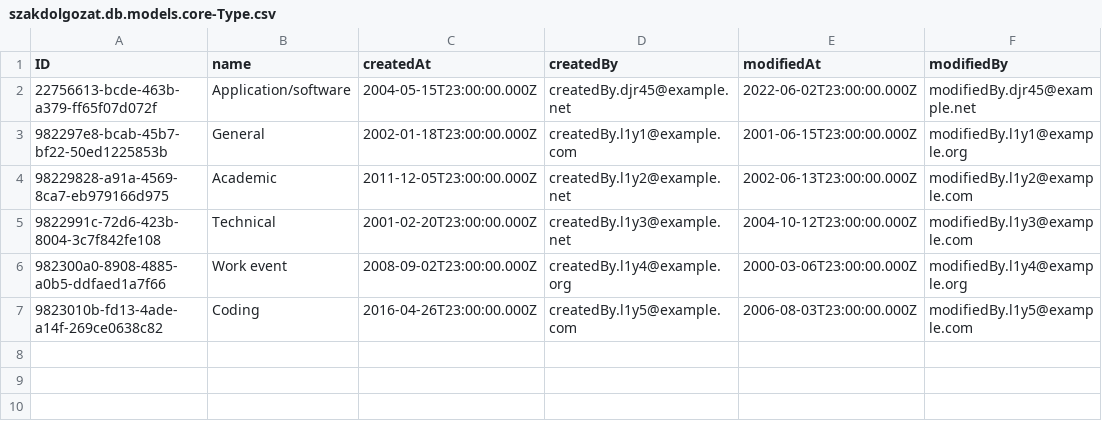
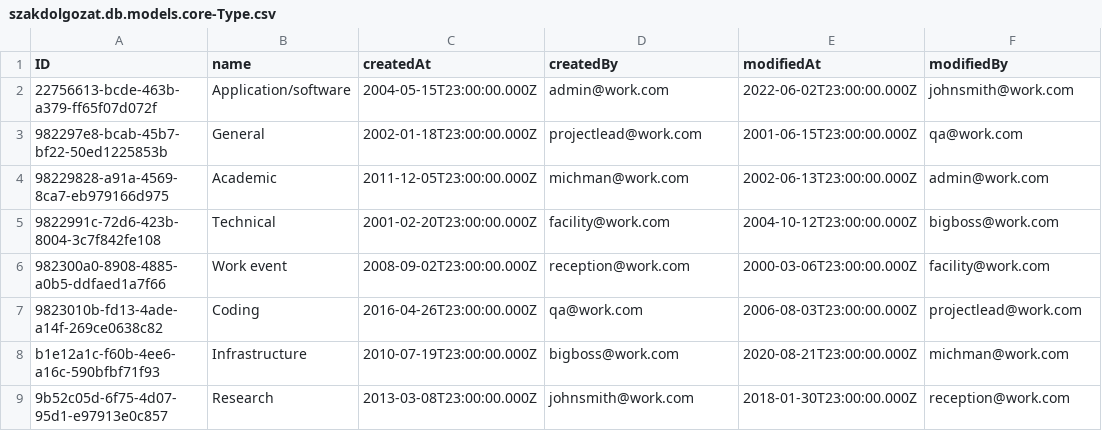
Before and after one commit to h4u2hj/project-tracking, a CSV file: db/data/szakdolgozat.db.models.core-Type.csv, drawn as a sheet.

```diff
--- a/db/data/szakdolgozat.db.models.core-Type.csv
+++ b/db/data/szakdolgozat.db.models.core-Type.csv
@@ -1,7 +1,9 @@
 ID,name,createdAt,createdBy,modifiedAt,modifiedBy
-22756613-bcde-463b-a379-ff65f07d072f,Application/software,2004-05-15T23:00:00.000Z,createdBy.djr45@example.net,2022-06-02T23:00:00.000Z,modifiedBy.djr45@example.net
-982297e8-bcab-45b7-bf22-50ed1225853b,General,2002-01-18T23:00:00.000Z,createdBy.l1y1@example.com,2001-06-15T23:00:00.000Z,modifiedBy.l1y1@example.org
-98229828-a91a-4569-8ca7-eb979166d975,Academic,2011-12-05T23:00:00.000Z,createdBy.l1y2@example.net,2002-06-13T23:00:00.000Z,modifiedBy.l1y2@example.com
-9822991c-72d6-423b-8004-3c7f842fe108,Technical,2001-02-20T23:00:00.000Z,createdBy.l1y3@example.net,2004-10-12T23:00:00.000Z,modifiedBy.l1y3@example.com
-982300a0-8908-4885-a0b5-ddfaed1a7f66,Work event,2008-09-02T23:00:00.000Z,createdBy.l1y4@example.org,2000-03-06T23:00:00.000Z,modifiedBy.l1y4@example.org
-9823010b-fd13-4ade-a14f-269ce0638c82,Coding,2016-04-26T23:00:00.000Z,createdBy.l1y5@example.com,2006-08-03T23:00:00.000Z,modifiedBy.l1y5@example.com
+22756613-bcde-463b-a379-ff65f07d072f,Application/software,2004-05-15T23:00:00.000Z,admin@work.com,2022-06-02T23:00:00.000Z,johnsmith@work.com
+982297e8-bcab-45b7-bf22-50ed1225853b,General,2002-01-18T23:00:00.000Z,projectlead@work.com,2001-06-15T23:00:00.000Z,qa@work.com
+98229828-a91a-4569-8ca7-eb979166d975,Academic,2011-12-05T23:00:00.000Z,michman@work.com,2002-06-13T23:00:00.000Z,admin@work.com
+9822991c-72d6-423b-8004-3c7f842fe108,Technical,2001-02-20T23:00:00.000Z,facility@work.com,2004-10-12T23:00:00.000Z,bigboss@work.com
+982300a0-8908-4885-a0b5-ddfaed1a7f66,Work event,2008-09-02T23:00:00.000Z,reception@work.com,2000-03-06T23:00:00.000Z,facility@work.com
+9823010b-fd13-4ade-a14f-269ce0638c82,Coding,2016-04-26T23:00:00.000Z,qa@work.com,2006-08-03T23:00:00.000Z,projectlead@work.com
+b1e12a1c-f60b-4ee6-a16c-590bfbf71f93,Infrastructure,2010-07-19T23:00:00.000Z,bigboss@work.com,2020-08-21T23:00:00.000Z,michman@work.com
+9b52c05d-6f75-4d07-95d1-e97913e0c857,Research,2013-03-08T23:00:00.000Z,johnsmith@work.com,2018-01-30T23:00:00.000Z,reception@work.com
```
Also changed, not shown: db/data/szakdolgozat.db.models.core-Project.csv, db/data/szakdolgozat.db.models.core-Snapshot.csv, 6 other files.
